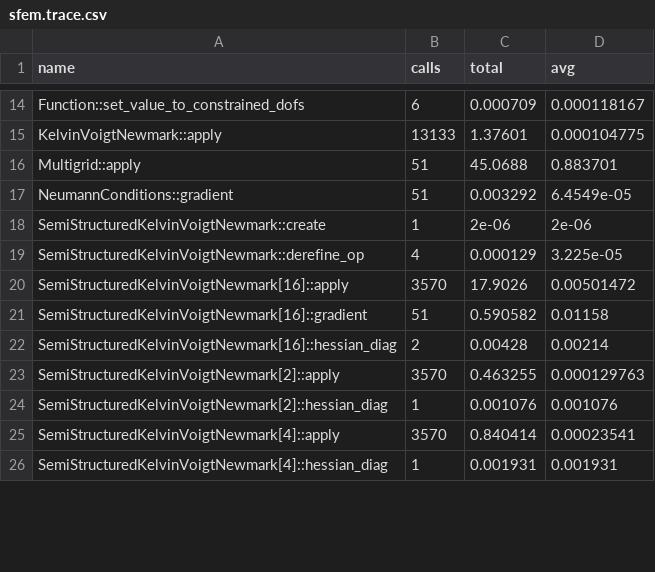
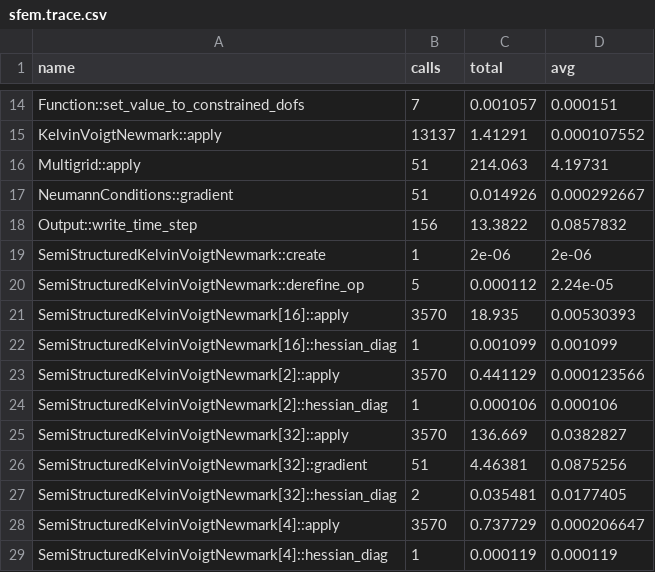
Before and after one commit to zulianp/sfem, a CSV file: build_release/sfem.trace.csv, drawn as a sheet; only a part is shown, gaps mark what is left out; removed rows and columns are numbered as before the commit, all else as after; the diff covers the shown part only; the diff names each change by its address in the sheet, - before the commit and + after, or states it on an @@ line.

```diff
--- a/build_release/sfem.trace.csv
+++ b/build_release/sfem.trace.csv
-B14 (calls): 6
+B14 (calls): 7
-C14 (total): 0.000709
+C14 (total): 0.001057
-D14 (avg): 0.000118167
+D14 (avg): 0.000151
-B15 (calls): 13133
+B15 (calls): 13137
-C15 (total): 1.37601
+C15 (total): 1.41291
-D15 (avg): 0.000104775
+D15 (avg): 0.000107552
-C16 (total): 45.0688
+C16 (total): 214.063
-D16 (avg): 0.883701
+D16 (avg): 4.19731
-C17 (total): 0.003292
+C17 (total): 0.014926
-D17 (avg): 6.4549e-05
+D17 (avg): 0.000292667
+row 18: Output::write_time_step | 156 | 13.3822 | 0.0857832
-B20 (calls): 4
+B20 (calls): 5
-C20 (total): 0.000129
+C20 (total): 0.000112
-D20 (avg): 3.225e-05
+D20 (avg): 2.24e-05
-C21 (total): 17.9026
+C21 (total): 18.935
-D21 (avg): 0.00501472
+D21 (avg): 0.00530393
-row 21: SemiStructuredKelvinVoigtNewmark[16]::gradient | 51 | 0.590582 | 0.01158
-B22 (calls): 2
+B22 (calls): 1
-C22 (total): 0.00428
+C22 (total): 0.001099
-D22 (avg): 0.00214
+D22 (avg): 0.001099
-C23 (total): 0.463255
+C23 (total): 0.441129
-D23 (avg): 0.000129763
+D23 (avg): 0.000123566
-C24 (total): 0.001076
+C24 (total): 0.000106
-D24 (avg): 0.001076
+D24 (avg): 0.000106
+row 25: SemiStructuredKelvinVoigtNewmark[32]::apply | 3570 | 136.669 | 0.0382827
+row 26: SemiStructuredKelvinVoigtNewmark[32]::gradient | 51 | 4.46381 | 0.0875256
+row 27: SemiStructuredKelvinVoigtNewmark[32]::hessian_diag | 2 | 0.035481 | 0.0177405
-C28 (total): 0.840414
+C28 (total): 0.737729
-D28 (avg): 0.00023541
+D28 (avg): 0.000206647
-C29 (total): 0.001931
+C29 (total): 0.000119
-D29 (avg): 0.001931
+D29 (avg): 0.000119
```
Also changed, not shown: 74 edited cells elsewhere in this file, 6 other files.
